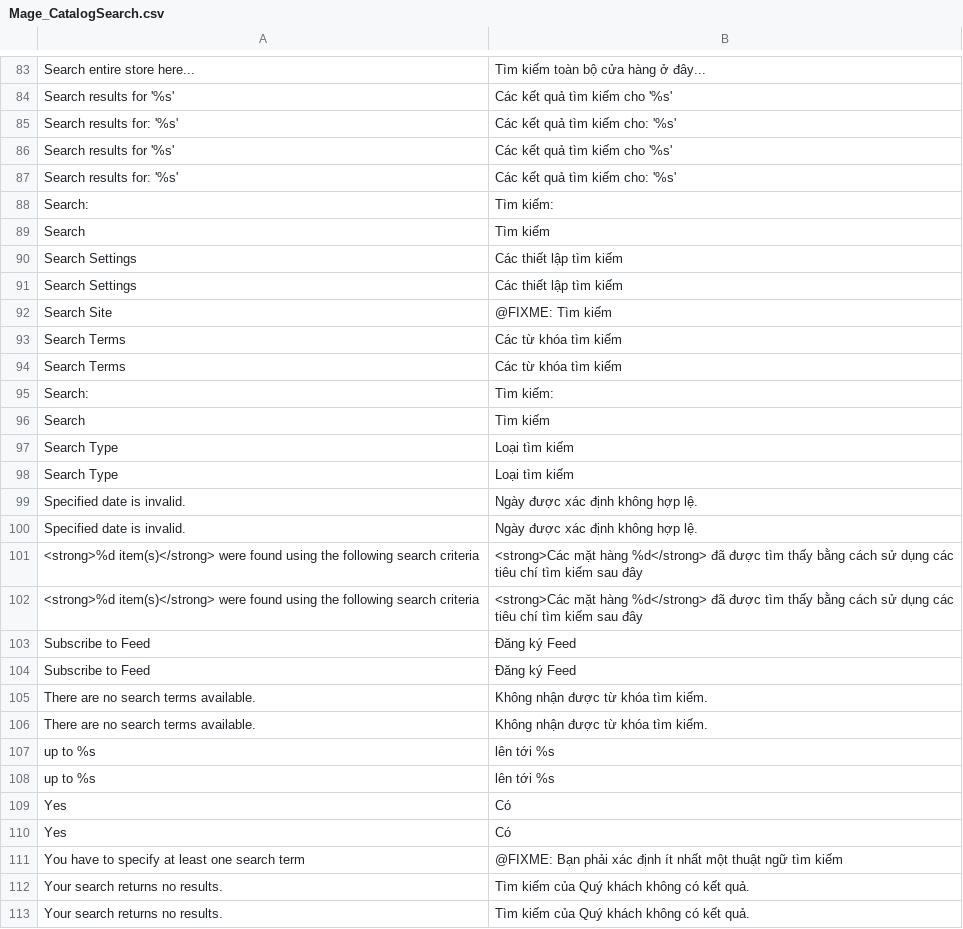
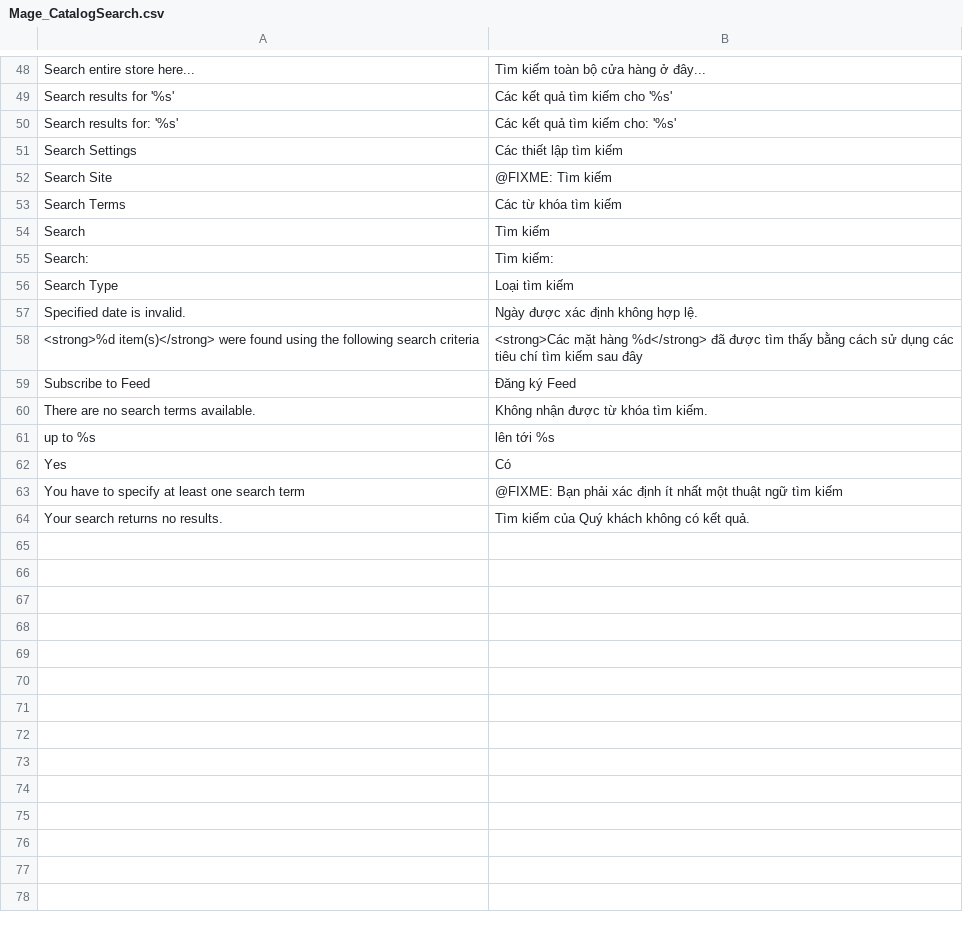
Before and after one commit to dinhtrung/Locale_Mage_community_vi_VN, a CSV file: app/locale/vi_VN/Mage_CatalogSearch.csv, drawn as a sheet; only a part is shown, gaps mark what is left out; removed rows and columns are numbered as before the commit, all else as after; the diff covers the shown part only; the diff names each change by its address in the sheet, - before the commit and + after, or states it on an @@ line.

```diff
--- a/app/locale/vi_VN/Mage_CatalogSearch.csv
+++ b/app/locale/vi_VN/Mage_CatalogSearch.csv
-row 86: Search results for '%s' | Các kết quả tìm kiếm cho '%s'
-row 87: Search results for: '%s' | Các kết quả tìm kiếm cho: '%s'
-row 88: Search: | Tìm kiếm:
-row 90: Search Settings | Các thiết lập tìm kiếm
-row 94: Search Terms | Các từ khóa tìm kiếm
@@ row 89 moved to row 54: Search @@
-row 96: Search | Tìm kiếm
-row 97: Search Type | Loại tìm kiếm
-row 100: Specified date is invalid. | Ngày được xác định không hợp lệ.
-row 101: <strong>%d item(s)</strong> were found using the following search criteria | <strong>Các mặt hàng %d</strong> đã được tìm thấy bằng cách sử dụng các tiêu chí tìm kiếm sau đây
-row 104: Subscribe to Feed | Đăng ký Feed
-row 105: There are no search terms available. | Không nhận được từ khóa tìm kiếm.
-row 108: up to %s | lên tới %s
-row 109: Yes | Có
-row 112: Your search returns no results. | Tìm kiếm của Quý khách không có kết quả.
```
Also changed, not shown: 35 removed rows and 1 moved row elsewhere in this file, app/locale/vi_VN/Mage_Authorizenet.csv, app/locale/vi_VN/Mage_Backup.csv, 54 other files.
